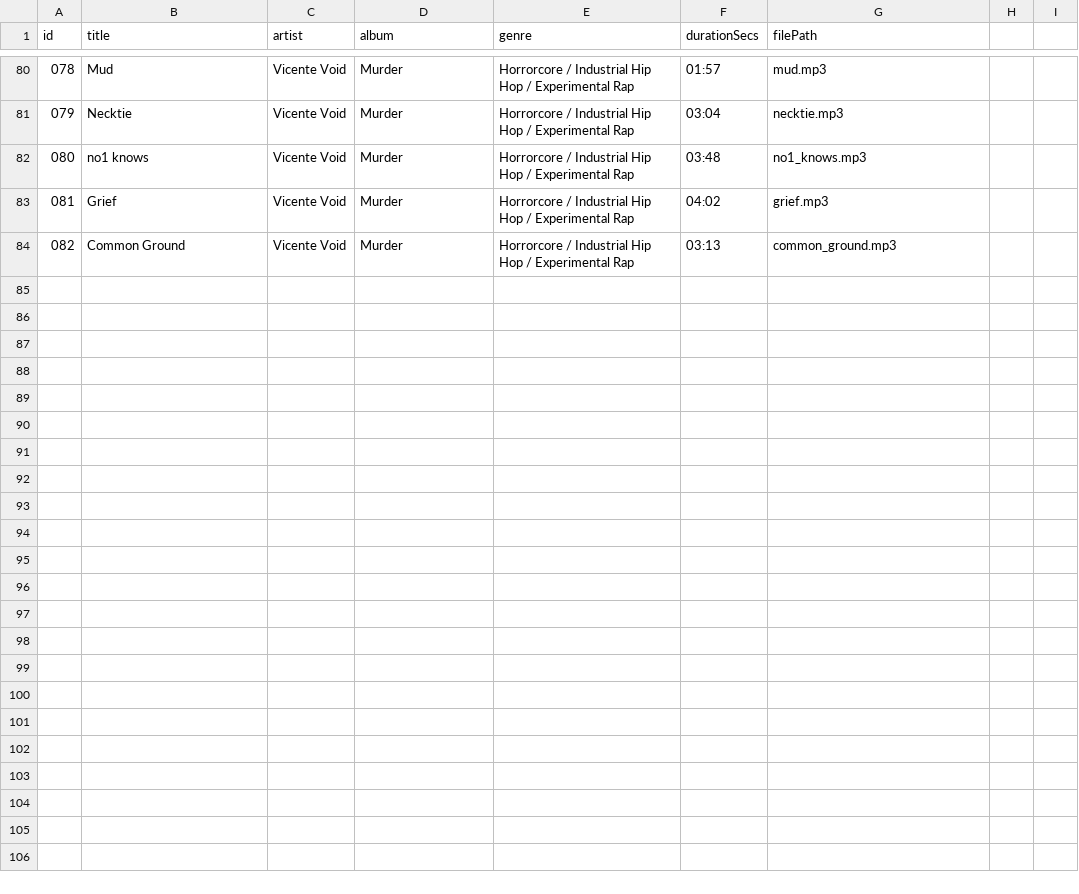
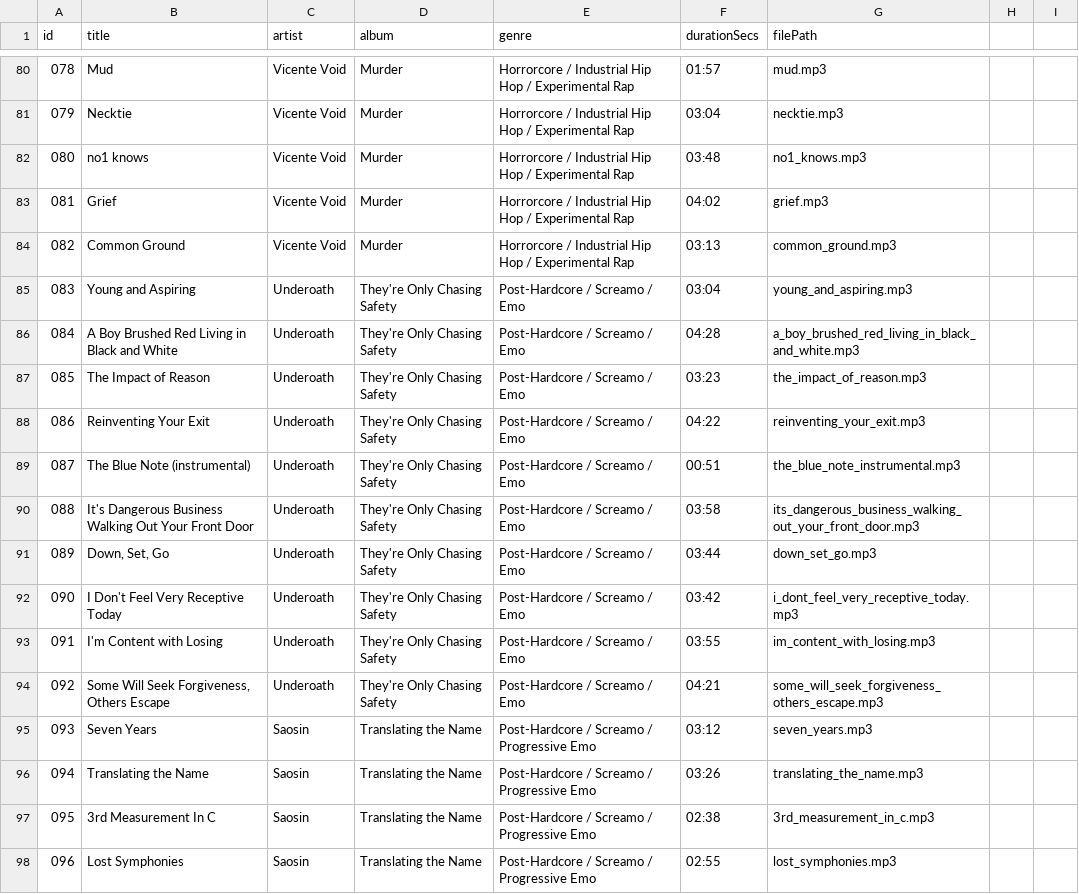
Before and after one commit to rilen-G/Sortify, a CSV file: src/main/resources/com/example/sortify/data/song_list.csv, drawn as a sheet; only a part is shown, gaps mark what is left out; the diff covers the shown part only; the diff names each change by its address in the sheet, - before the commit and + after, or states it on an @@ line.

Commit message:
added more songs

```diff
--- a/src/main/resources/com/example/sortify/data/song_list.csv
+++ b/src/main/resources/com/example/sortify/data/song_list.csv
+row 85: 083 | Young and Aspiring | Underoath | They're Only Chasing Safety | Post-Hardcore / Screamo / Emo | 03:04 | young_and_aspiring.mp3
+row 86: 084 | A Boy Brushed Red Living in Black and White | Underoath | They're Only Chasing Safety | Post-Hardcore / Screamo / Emo | 04:28 | a_boy_brushed_red_living_in_black_and_white.mp3
+row 87: 085 | The Impact of Reason | Underoath | They're Only Chasing Safety | Post-Hardcore / Screamo / Emo | 03:23 | the_impact_of_reason.mp3
+row 88: 086 | Reinventing Your Exit | Underoath | They're Only Chasing Safety | Post-Hardcore / Screamo / Emo | 04:22 | reinventing_your_exit.mp3
+row 89: 087 | The Blue Note (instrumental) | Underoath | They're Only Chasing Safety | Post-Hardcore / Screamo / Emo | 00:51 | the_blue_note_instrumental.mp3
+row 90: 088 | It's Dangerous Business Walking Out Your Front Door | Underoath | They're Only Chasing Safety | Post-Hardcore / Screamo / Emo | 03:58 | its_dangerous_business_walking_out_your_front_door.mp3
+row 91: 089 | Down, Set, Go | Underoath | They're Only Chasing Safety | Post-Hardcore / Screamo / Emo | 03:44 | down_set_go.mp3
+row 92: 090 | I Don't Feel Very Receptive Today | Underoath | They're Only Chasing Safety | Post-Hardcore / Screamo / Emo | 03:42 | i_dont_feel_very_receptive_today.mp3
+row 93: 091 | I'm Content with Losing | Underoath | They're Only Chasing Safety | Post-Hardcore / Screamo / Emo | 03:55 | im_content_with_losing.mp3
+row 94: 092 | Some Will Seek Forgiveness, Others Escape | Underoath | They're Only Chasing Safety | Post-Hardcore / Screamo / Emo | 04:21 | some_will_seek_forgiveness_others_escape.mp3
+row 95: 093 | Seven Years | Saosin | Translating the Name | Post-Hardcore / Screamo / Progressive Emo | 03:12 | seven_years.mp3
+row 96: 094 | Translating the Name | Saosin | Translating the Name | Post-Hardcore / Screamo / Progressive Emo | 03:26 | translating_the_name.mp3
+row 97: 095 | 3rd Measurement In C | Saosin | Translating the Name | Post-Hardcore / Screamo / Progressive Emo | 02:38 | 3rd_measurement_in_c.mp3
+row 98: 096 | Lost Symphonies | Saosin | Translating the Name | Post-Hardcore / Screamo / Progressive Emo | 02:55 | lost_symphonies.mp3
```
Also changed, not shown: 13 added rows elsewhere in this file, 27 other files.
